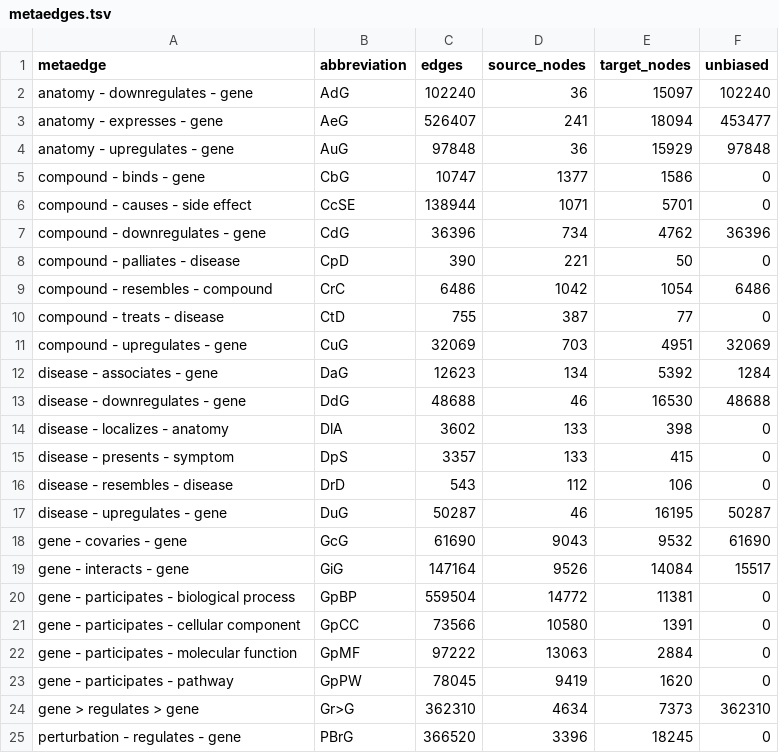
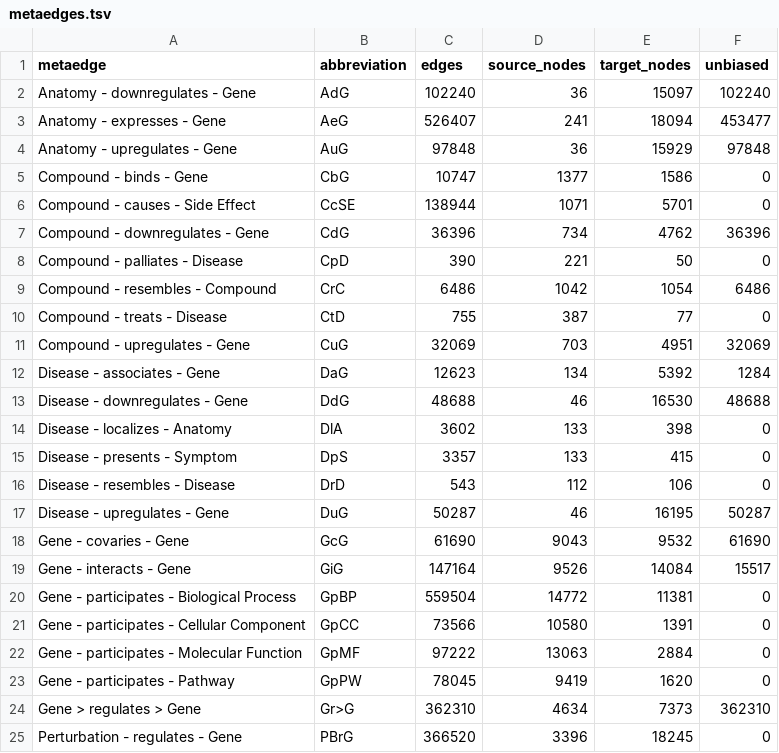
Before and after one commit to dhimmel/integrate, a TSV file: data/summary/metaedges.tsv, drawn as a sheet.

Commit message:
Metanodes to title case, Add `source` properties
`integrate.ipynb` has been executed and the most recent outputs are added to
this commit.

Switched to `xlsxwriter` dependency to enable `sheet.freeze_panes()` in `hetio.stats`.

```diff
--- a/data/summary/metaedges.tsv
+++ b/data/summary/metaedges.tsv
@@ -1,25 +1,25 @@
 metaedge	abbreviation	edges	source_nodes	target_nodes	unbiased
-anatomy - downregulates - gene	AdG	102240	36	15097	102240
-anatomy - expresses - gene	AeG	526407	241	18094	453477
-anatomy - upregulates - gene	AuG	97848	36	15929	97848
-compound - binds - gene	CbG	10747	1377	1586	0
-compound - causes - side effect	CcSE	138944	1071	5701	0
-compound - downregulates - gene	CdG	36396	734	4762	36396
-compound - palliates - disease	CpD	390	221	50	0
-compound - resembles - compound	CrC	6486	1042	1054	6486
-compound - treats - disease	CtD	755	387	77	0
-compound - upregulates - gene	CuG	32069	703	4951	32069
-disease - associates - gene	DaG	12623	134	5392	1284
-disease - downregulates - gene	DdG	48688	46	16530	48688
-disease - localizes - anatomy	DlA	3602	133	398	0
-disease - presents - symptom	DpS	3357	133	415	0
-disease - resembles - disease	DrD	543	112	106	0
-disease - upregulates - gene	DuG	50287	46	16195	50287
-gene - covaries - gene	GcG	61690	9043	9532	61690
-gene - interacts - gene	GiG	147164	9526	14084	15517
-gene - participates - biological process	GpBP	559504	14772	11381	0
-gene - participates - cellular component	GpCC	73566	10580	1391	0
-gene - participates - molecular function	GpMF	97222	13063	2884	0
-gene - participates - pathway	GpPW	78045	9419	1620	0
-gene > regulates > gene	Gr>G	362310	4634	7373	362310
-perturbation - regulates - gene	PBrG	366520	3396	18245	0
+Anatomy - downregulates - Gene	AdG	102240	36	15097	102240
+Anatomy - expresses - Gene	AeG	526407	241	18094	453477
+Anatomy - upregulates - Gene	AuG	97848	36	15929	97848
+Compound - binds - Gene	CbG	10747	1377	1586	0
+Compound - causes - Side Effect	CcSE	138944	1071	5701	0
+Compound - downregulates - Gene	CdG	36396	734	4762	36396
+Compound - palliates - Disease	CpD	390	221	50	0
+Compound - resembles - Compound	CrC	6486	1042	1054	6486
+Compound - treats - Disease	CtD	755	387	77	0
+Compound - upregulates - Gene	CuG	32069	703	4951	32069
+Disease - associates - Gene	DaG	12623	134	5392	1284
+Disease - downregulates - Gene	DdG	48688	46	16530	48688
+Disease - localizes - Anatomy	DlA	3602	133	398	0
+Disease - presents - Symptom	DpS	3357	133	415	0
+Disease - resembles - Disease	DrD	543	112	106	0
+Disease - upregulates - Gene	DuG	50287	46	16195	50287
+Gene - covaries - Gene	GcG	61690	9043	9532	61690
+Gene - interacts - Gene	GiG	147164	9526	14084	15517
+Gene - participates - Biological Process	GpBP	559504	14772	11381	0
+Gene - participates - Cellular Component	GpCC	73566	10580	1391	0
+Gene - participates - Molecular Function	GpMF	97222	13063	2884	0
+Gene - participates - Pathway	GpPW	78045	9419	1620	0
+Gene > regulates > Gene	Gr>G	362310	4634	7373	362310
+Perturbation - regulates - Gene	PBrG	366520	3396	18245	0
```
Also changed, not shown: data/summary/metanodes.tsv, 10 other files.
